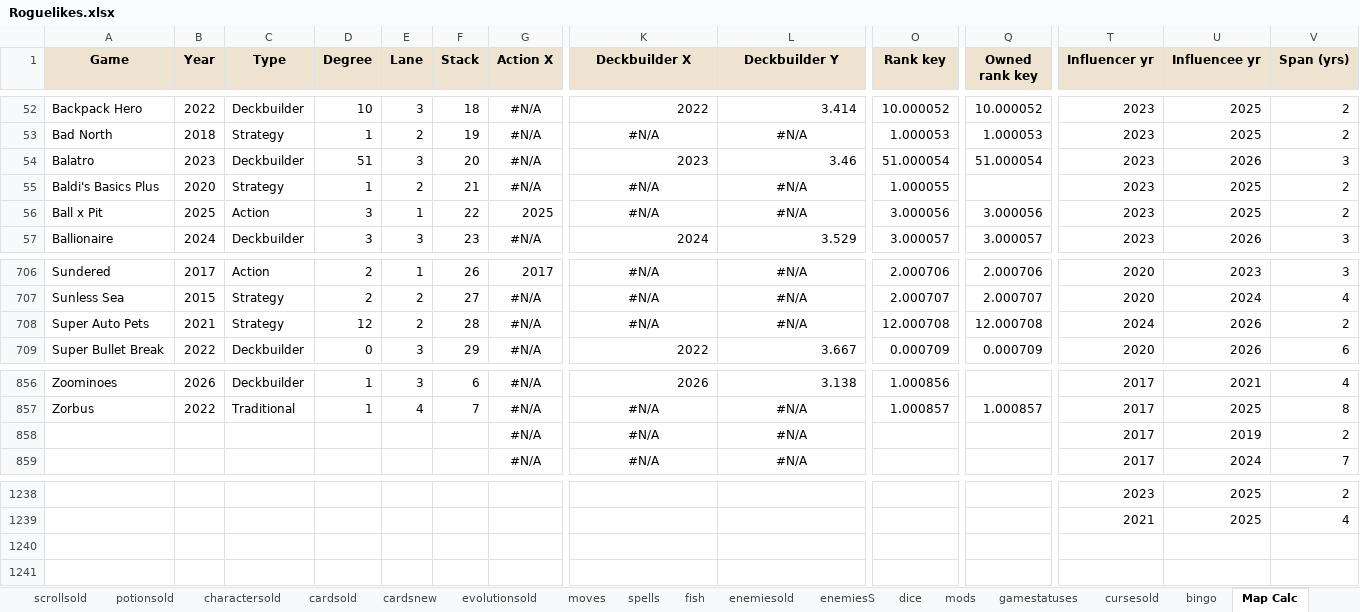
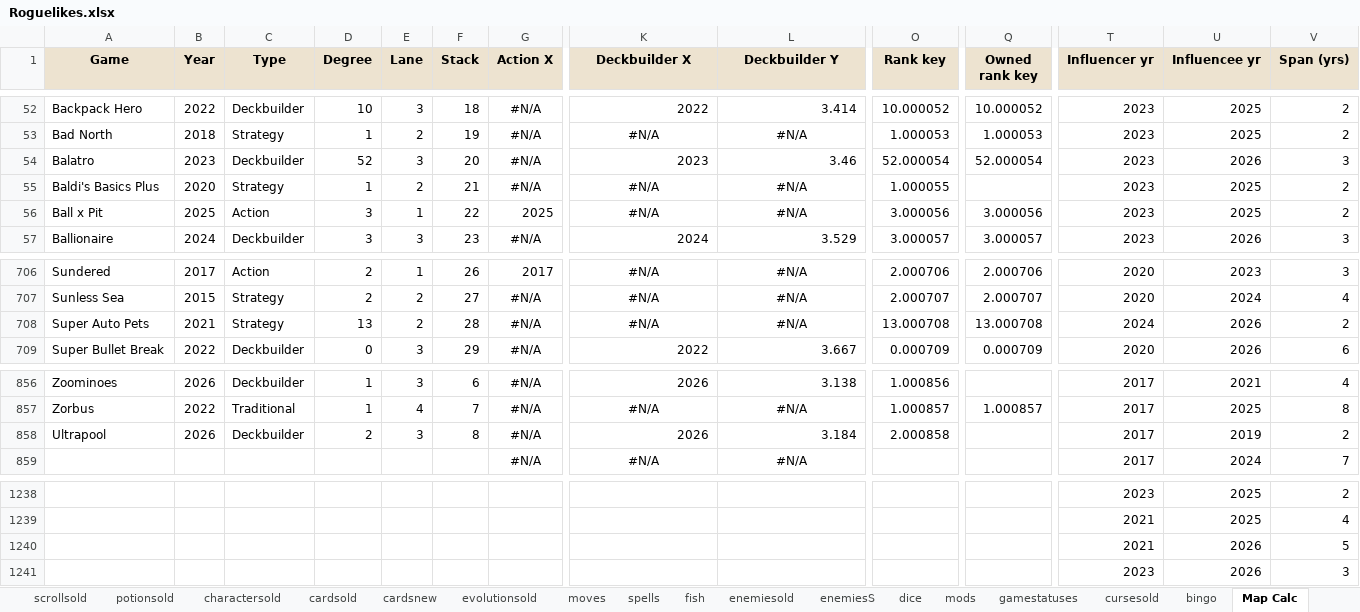
Before and after one commit to batsling/Roguelike-like, an Excel workbook: tools/Roguelikes.xlsx, sheet Map Calc, drawn as a sheet; only a part is shown, gaps mark what is left out; values as stored, in another font and other column widths than the file's, no borders; rows hold the shown columns only; the diff names each change by its address in the sheet, - before the commit and + after, or states it on an @@ line.

```diff
--- a/tools/Roguelikes.xlsx (sheet Map Calc)
+++ b/tools/Roguelikes.xlsx (sheet Map Calc)
-D54 (Degree): 51
+D54 (Degree): 52
-O54 (Rank key): 51.000054
+O54 (Rank key): 52.000054
-Q54 (Owned rank key): 51.000054
+Q54 (Owned rank key): 52.000054
-D708 (Degree): 12
+D708 (Degree): 13
-O708 (Rank key): 12.000708
+O708 (Rank key): 13.000708
-Q708 (Owned rank key): 12.000708
+Q708 (Owned rank key): 13.000708
-A858 (Game): (empty)
+A858 (Game): Ultrapool
-B858 (Year): (empty)
+B858 (Year): 2026
-C858 (Type): (empty)
+C858 (Type): Deckbuilder
-D858 (Degree): (empty)
+D858 (Degree): 2
-E858 (Lane): (empty)
+E858 (Lane): 3
-F858 (Stack): (empty)
+F858 (Stack): 8
-K858 (Deckbuilder X): #N/A
+K858 (Deckbuilder X): 2026
-K858:L858 alignment: center
+K858:L858 alignment: right
-L858 (Deckbuilder Y): #N/A
+L858 (Deckbuilder Y): 3.184
-O858 (Rank key): (empty)
+O858 (Rank key): 2.000858
+row 1240:  |  |  |  |  |  |  |  |  |  |  | 2021 | 2026 | 5
+row 1241:  |  |  |  |  |  |  |  |  |  |  | 2023 | 2026 | 3
```
Also changed, not shown: sheet Map Analysis, sheet connections, sheet statuses, sheet games, charts or pictures.
